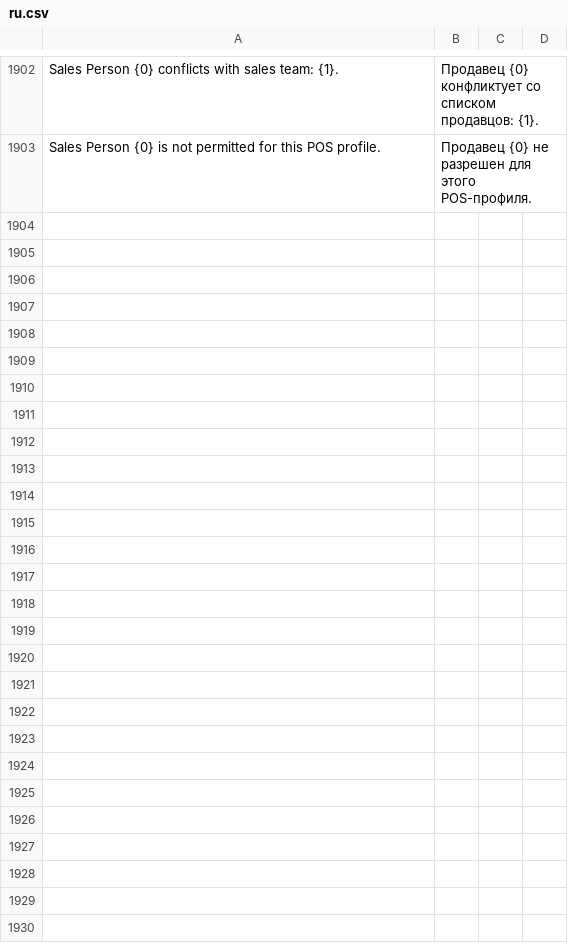
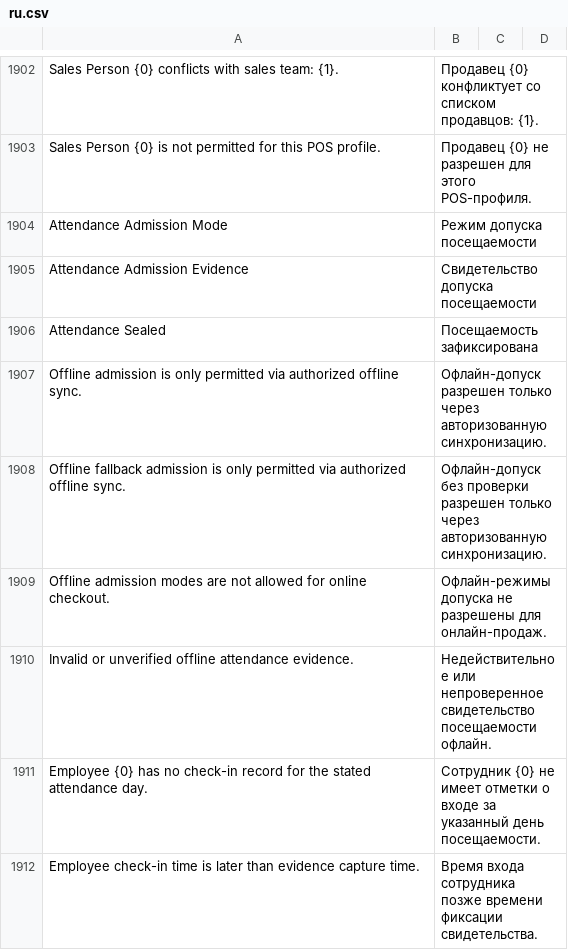
Before and after one commit to idibek-alimov/posawesome, a CSV file: posawesome/translations/ru.csv, drawn as a sheet; only a part is shown, gaps mark what is left out; the diff names each change by its address in the sheet, - before the commit and + after, or states it on an @@ line.

Commit message:
feat(attendance): add offline admission, snapshot cache, outbox evidence, and sync recovery

```diff
--- a/posawesome/translations/ru.csv
+++ b/posawesome/translations/ru.csv
+row 1904: Attendance Admission Mode | Режим допуска посещаемости
+row 1905: Attendance Admission Evidence | Свидетельство допуска посещаемости
+row 1906: Attendance Sealed | Посещаемость зафиксирована
+row 1907: Offline admission is only permitted via authorized offline sync. | Офлайн-допуск разрешен только через авторизованную синхронизацию.
+row 1908: Offline fallback admission is only permitted via authorized offline sync. | Офлайн-допуск без проверки разрешен только через авторизованную синхронизацию.
+row 1909: Offline admission modes are not allowed for online checkout. | Офлайн-режимы допуска не разрешены для онлайн-продаж.
+row 1910: Invalid or unverified offline attendance evidence. | Недействительное или непроверенное свидетельство посещаемости офлайн.
+row 1911: Employee {0} has no check-in record for the stated attendance day. | Сотрудник {0} не имеет отметки о входе за указанный день посещаемости.
+row 1912: Employee check-in time is later than evidence capture time. | Время входа сотрудника позже времени фиксации свидетельства.
```
Also changed, not shown: posawesome/translations/tg.csv, 9 other files.
